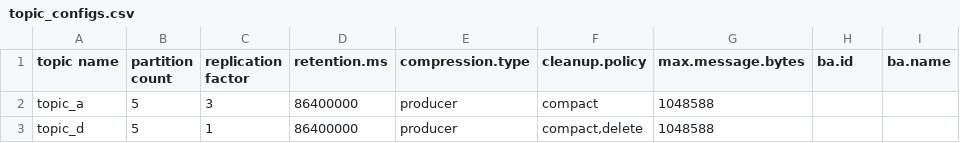
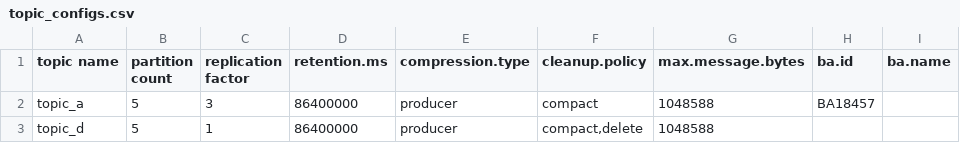
Before and after one commit to NiyiOdumosu/kafkamanager, a CSV file: application1/topics/topic_configs.csv, drawn as a sheet.

Commit message:
testing out the application owner

```diff
--- a/application1/topics/topic_configs.csv
+++ b/application1/topics/topic_configs.csv
@@ -1,3 +1,3 @@
 topic name,partition count,replication factor,retention.ms,compression.type,cleanup.policy,max.message.bytes,ba.id,ba.name
-topic_a,5,3,86400000,producer,compact,1048588,,
+topic_a,5,3,86400000,producer,compact,1048588,BA18457,
 topic_d,5,1,86400000,producer,"compact,delete",1048588,,
```
Also changed, not shown: 4 other files.
